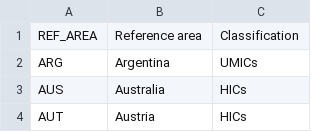
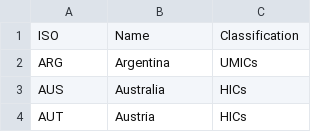
Before and after one commit to AidanMaddock/SeqEmissionsReductions, a CSV file: 01_tidy_data/CountryGroupings.csv, drawn as a sheet; only a part is shown; removed rows and columns are numbered as before the commit, all else as after; the diff names each change by its address in the sheet, - before the commit and + after, or states it on an @@ line.

Commit message:
Convert emissions data to long and combine different emissions types

```diff
--- a/01_tidy_data/CountryGroupings.csv
+++ b/01_tidy_data/CountryGroupings.csv
-row 1: REF_AREA | Reference area | Classification
+row 1: ISO | Name | Classification
```
Also changed, not shown: 2 other files.
